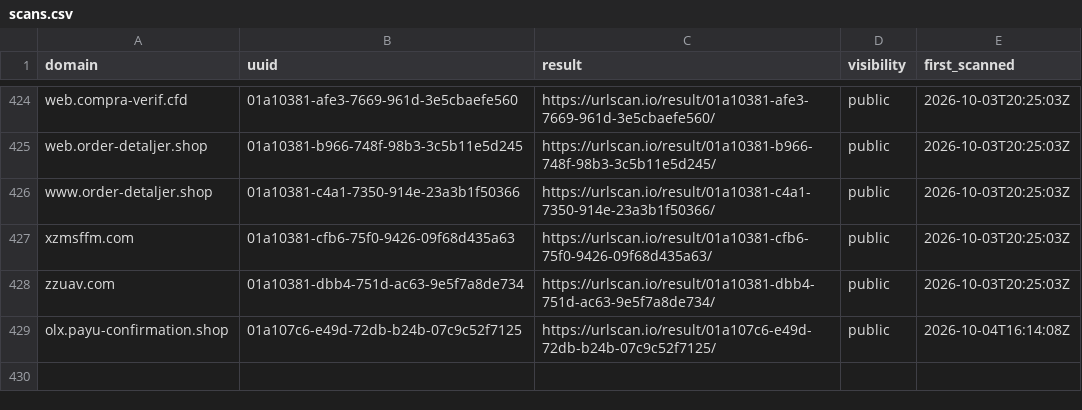
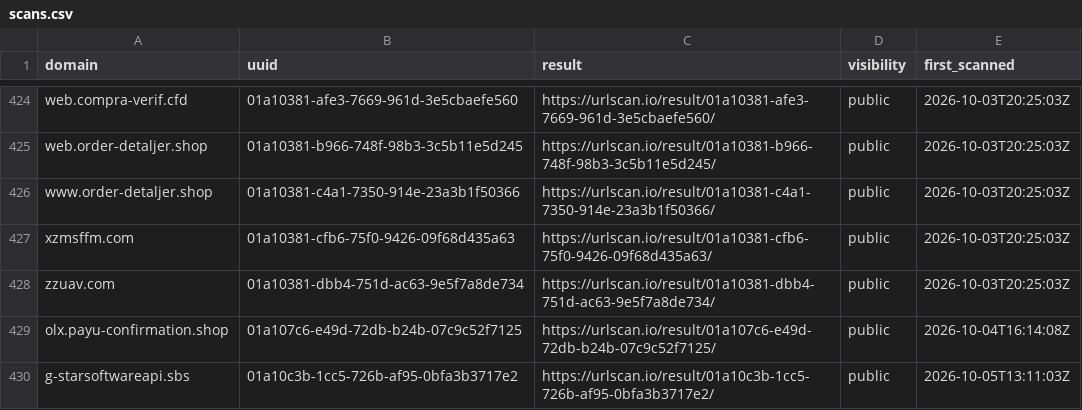
Before and after one commit to malek-alhu/marketplace-phaas-tracker, a CSV file: monitor/scans.csv, drawn as a sheet; only a part is shown, gaps mark what is left out; the diff names each change by its address in the sheet, - before the commit and + after, or states it on an @@ line.

```diff
--- a/monitor/scans.csv
+++ b/monitor/scans.csv
+row 430: g-starsoftwareapi.sbs | 01a10c3b-1cc5-726b-af95-0bfa3b3717e2 | https://urlscan.io/result/01a10c3b-1cc5-726b-af95-0bfa3b3717e2/ | public | 2026-10-05T13:11:03Z
```
Also changed, not shown: monitor/discovered.csv, monitor/findings.csv, 10 other files.
